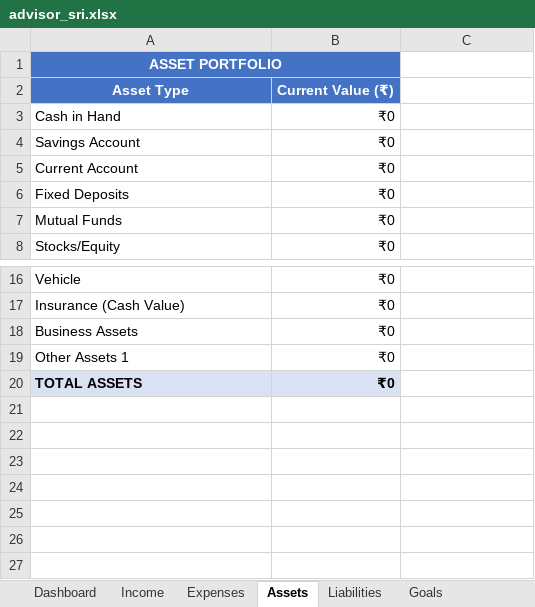
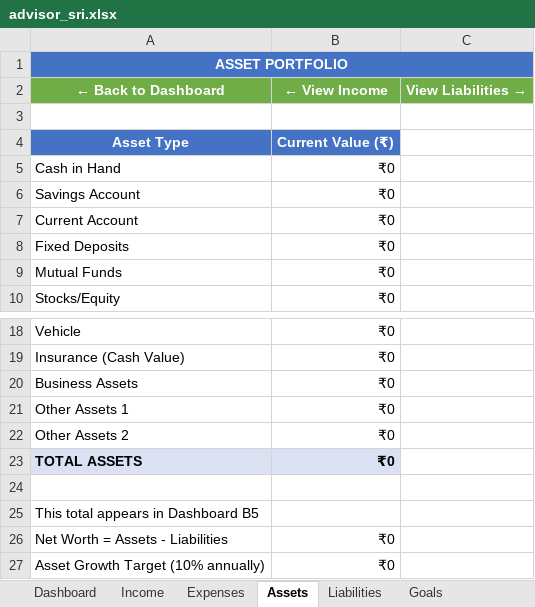
Before and after one commit to aravapallilakshmisrinivas-png/test, an Excel workbook: workdir/advisor_sri.xlsx, sheet Assets, drawn as a sheet; only a part is shown, gaps mark what is left out; values as stored, in another font and other column widths than the file's, no borders; removed rows and columns are numbered as before the commit, all else as after; the diff names each change by its address in the sheet, - before the commit and + after, or states it on an @@ line.

```diff
--- a/workdir/advisor_sri.xlsx (sheet Assets)
+++ b/workdir/advisor_sri.xlsx (sheet Assets)
-A1:B1 merged
+A1:C1 merged
-C1 fill: none
+C1 fill: #4472C4
+row 2: ← Back to Dashboard | ← View Income | View Liabilities →
+row 3: (empty)
+row 22: Other Assets 2 | ₹0
+row 24: (empty)
+row 25: This total appears in Dashboard B5
+row 26: Net Worth = Assets - Liabilities | ₹0
+row 27: Asset Growth Target (10% annually) | ₹0
```
Also changed, not shown: sheet Dashboard, sheet Liabilities, sheet Expenses, sheet Income, formulas that keep their value, 1 other file.
